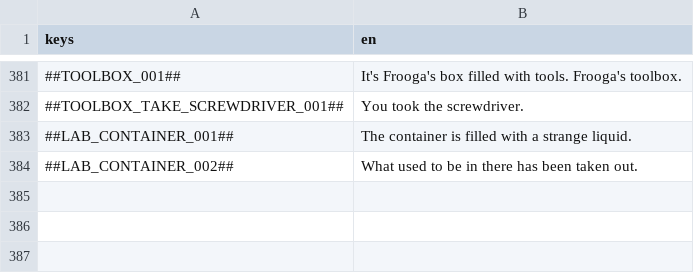
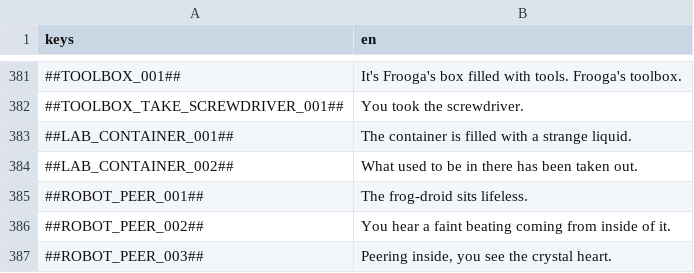
Before and after one commit to flawlesshappiness/FroggyFocus, a CSV file: froggyfocus/Dialogue/dialogue.csv, drawn as a sheet; only a part is shown, gaps mark what is left out; the diff names each change by its address in the sheet, - before the commit and + after, or states it on an @@ line.

```diff
--- a/froggyfocus/Dialogue/dialogue.csv
+++ b/froggyfocus/Dialogue/dialogue.csv
+row 385: ##ROBOT_PEER_001## | The frog-droid sits lifeless.
+row 386: ##ROBOT_PEER_002## | You hear a faint beating coming from inside of it.
+row 387: ##ROBOT_PEER_003## | Peering inside, you see the crystal heart.
```
Also changed, not shown: 39 other files.
